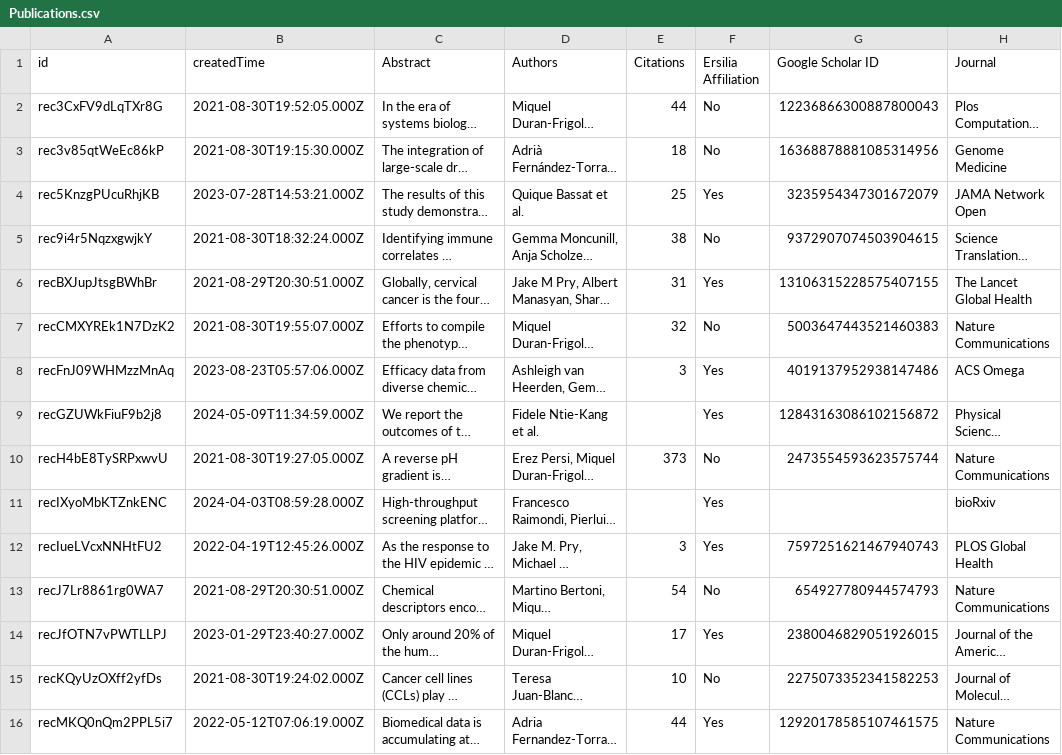
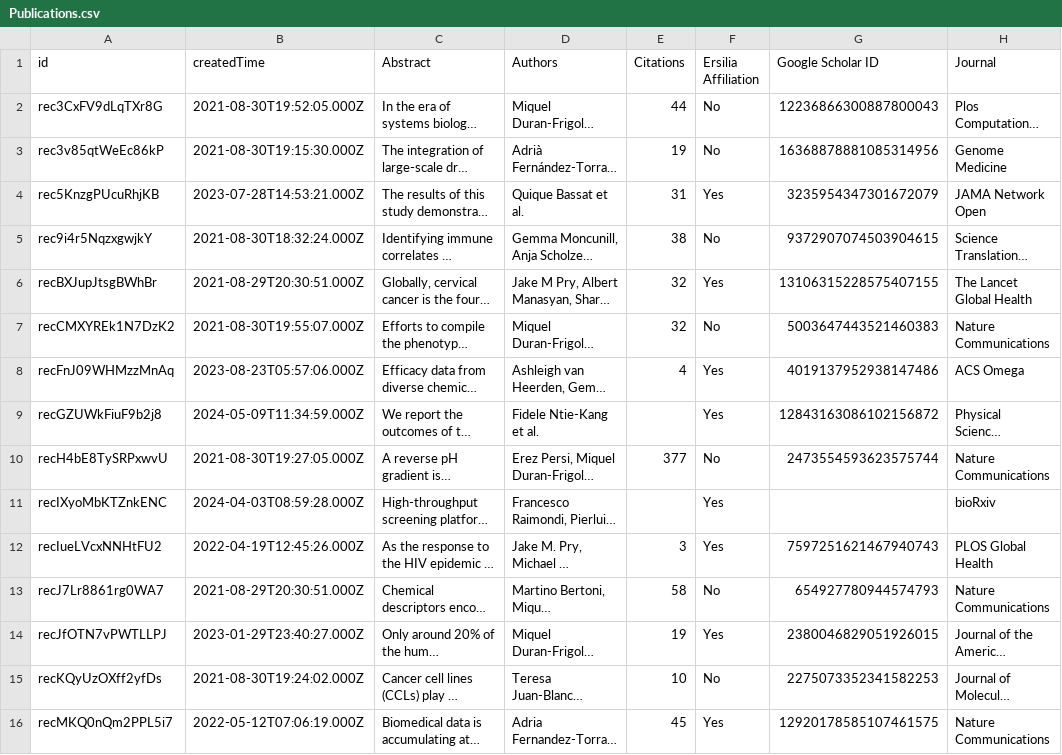
Before and after one commit to ersilia-os/ersilia-stats, a CSV file: data/Publications.csv, drawn as a sheet; only a part is shown; long unchanged cells end in …; the diff covers the shown part only; the diff names each change by its address in the sheet, - before the commit and + after, or states it on an @@ line.

```diff
--- a/data/Publications.csv
+++ b/data/Publications.csv
-E3 (Citations): 18
+E3 (Citations): 19
-E4 (Citations): 25
+E4 (Citations): 31
-E6 (Citations): 31
+E6 (Citations): 32
-E8 (Citations): 3
+E8 (Citations): 4
-E10 (Citations): 373
+E10 (Citations): 377
-E13 (Citations): 54
+E13 (Citations): 58
-E14 (Citations): 17
+E14 (Citations): 19
-E16 (Citations): 44
+E16 (Citations): 45
```
Also changed, not shown: 1 added row and 20 edited cells elsewhere in this file, data/Blogposts.csv, data/Grants.csv, 34 other files.
